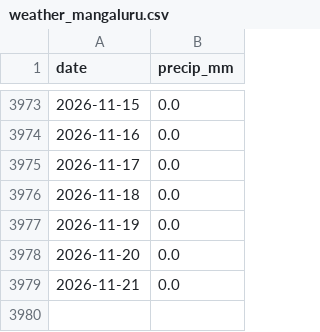
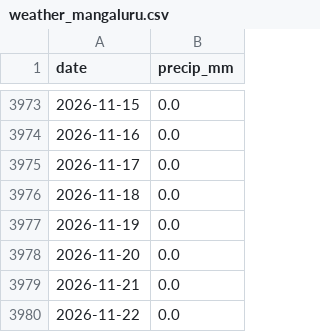
Before and after one commit to 3T3RN4TU5/price-forecasting, a CSV file: data/raw/weather_mangaluru.csv, drawn as a sheet; only a part is shown, gaps mark what is left out; the diff names each change by its address in the sheet, - before the commit and + after, or states it on an @@ line.

```diff
--- a/data/raw/weather_mangaluru.csv
+++ b/data/raw/weather_mangaluru.csv
+row 3980: 2026-11-22 | 0.0
```
Also changed, not shown: 1 other file.
